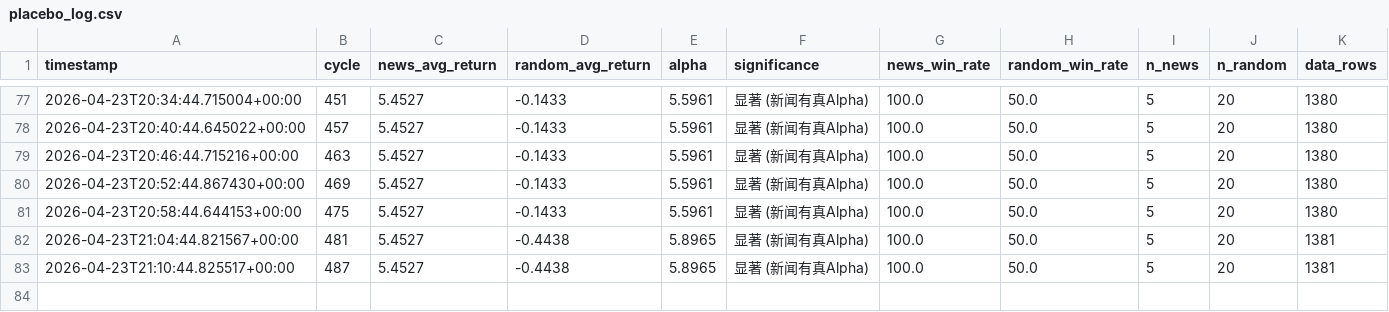
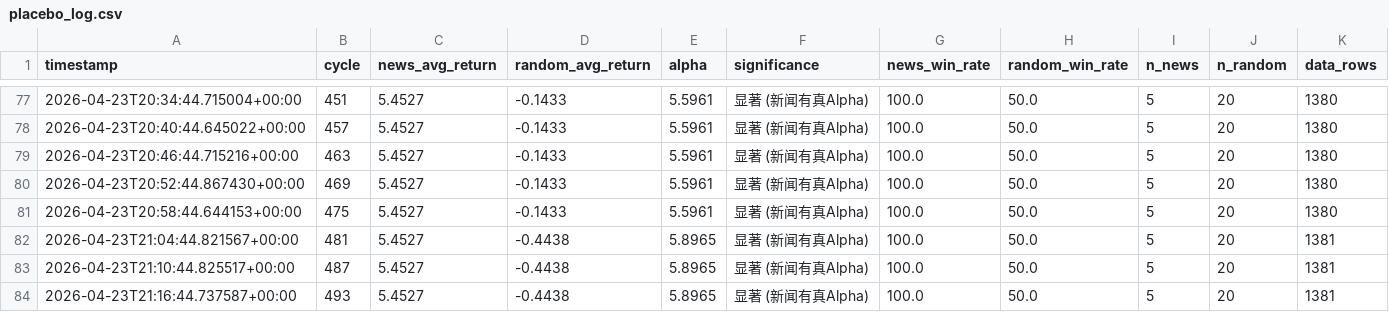
Before and after one commit to yuhanzhangai/quant-stock, a CSV file: reports/tsla/placebo_log.csv, drawn as a sheet; only a part is shown, gaps mark what is left out; the diff names each change by its address in the sheet, - before the commit and + after, or states it on an @@ line.

```diff
--- a/reports/tsla/placebo_log.csv
+++ b/reports/tsla/placebo_log.csv
+row 84: 2026-04-23T21:16:44.737587+00:00 | 493 | 5.4527 | -0.4438 | 5.8965 | 显著 (新闻有真Alpha) | 100.0 | 50.0 | 5 | 20 | 1381
```
Also changed, not shown: reports/tsla/cycle_snapshots.csv, reports/tsla/iteration_log.csv, 11 other files.
